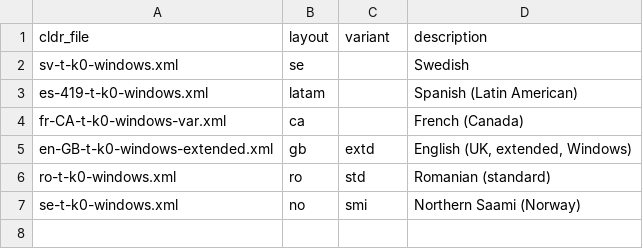
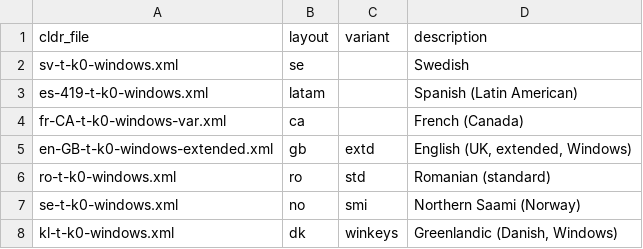
Before and after one commit to belgian-azerty/belgian-azerty-linux, a TSV file: world/stock-accent.tsv, drawn as a sheet.

```diff
--- a/world/stock-accent.tsv
+++ b/world/stock-accent.tsv
@@ -7 +7,2 @@ ro-t-k0-windows.xml	ro	std	Romanian (standard)
 se-t-k0-windows.xml	no	smi	Northern Saami (Norway)
+kl-t-k0-windows.xml	dk	winkeys	Greenlandic (Danish, Windows)
```
Also changed, not shown: world/layouts.tsv, world/xkb/accent-space.tsv, 19 other files.
